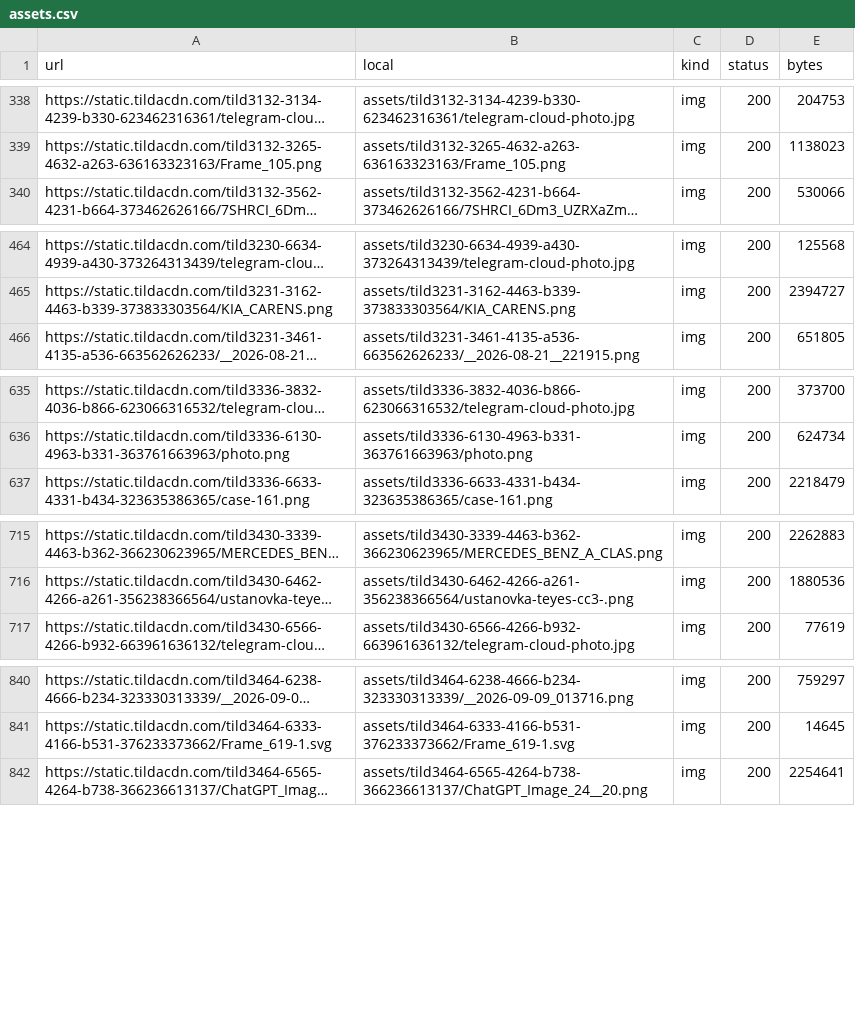
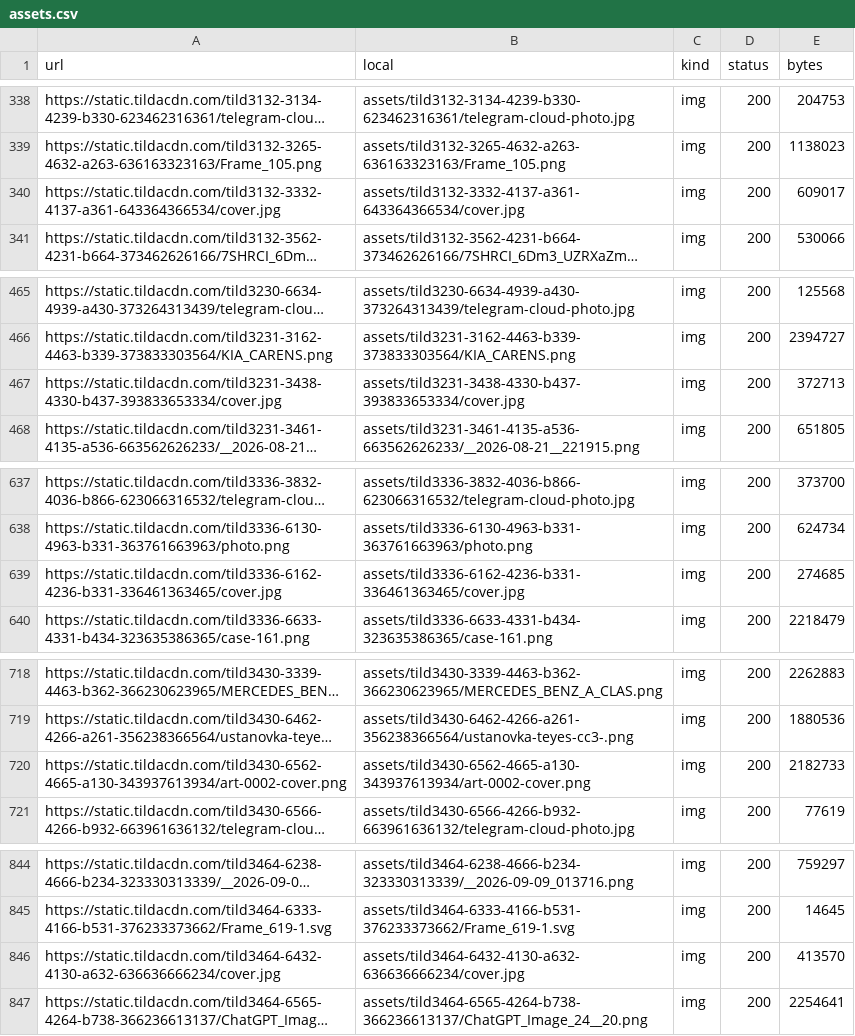
Before and after one commit to tema-mail/teyes-sibir-kod, a CSV file: data/assets.csv, drawn as a sheet; only a part is shown, gaps mark what is left out; long unchanged cells end in …; the diff covers the shown part only; the diff names each change by its address in the sheet, - before the commit and + after, or states it on an @@ line.

```diff
--- a/data/assets.csv
+++ b/data/assets.csv
+row 340: https://static.tildacdn.com/tild3132-3332-4137-a361-643364366534/cover.jpg | assets/tild3132-3332-4137-a361-643364366534/cover.jpg | img | 200 | 609017
+row 467: https://static.tildacdn.com/tild3231-3438-4330-b437-393833653334/cover.jpg | assets/tild3231-3438-4330-b437-393833653334/cover.jpg | img | 200 | 372713
+row 639: https://static.tildacdn.com/tild3336-6162-4236-b331-336461363465/cover.jpg | assets/tild3336-6162-4236-b331-336461363465/cover.jpg | img | 200 | 274685
+row 720: https://static.tildacdn.com/tild3430-6562-4665-a130-343937613934/art-0002-cover.png | assets/tild3430-6562-4665-a130-343937613934/art-0002-cover.png | img | 200 | 2182733
+row 846: https://static.tildacdn.com/tild3464-6432-4130-a632-636636666234/cover.jpg | assets/tild3464-6432-4130-a632-636636666234/cover.jpg | img | 200 | 413570
```
Also changed, not shown: 12 added rows elsewhere in this file, data/images.csv, 4 other files.
